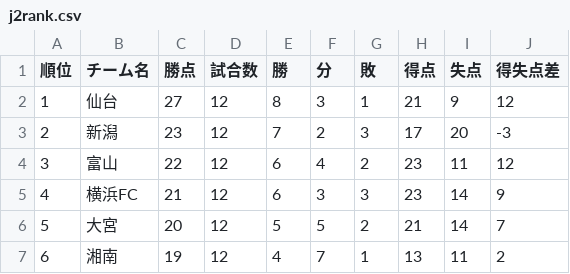
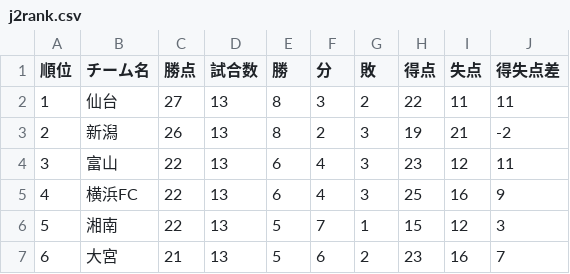
Before and after one commit to jleague-big-club/jleague-big-club, a CSV file: data/j2rank.csv, drawn as a sheet; only a part is shown; the diff covers the shown part only.

```diff
--- a/data/j2rank.csv
+++ b/data/j2rank.csv
@@ -1,7 +1,7 @@
 順位,チーム名,勝点,試合数,勝,分,敗,得点,失点,得失点差
-1,仙台,27,12,8,3,1,21,9,12
-2,新潟,23,12,7,2,3,17,20,-3
-3,富山,22,12,6,4,2,23,11,12
-4,横浜FC,21,12,6,3,3,23,14,9
-5,大宮,20,12,5,5,2,21,14,7
-6,湘南,19,12,4,7,1,13,11,2
+1,仙台,27,13,8,3,2,22,11,11
+2,新潟,26,13,8,2,3,19,21,-2
+3,富山,22,13,6,4,3,23,12,11
+4,横浜FC,22,13,6,4,3,25,16,9
+5,湘南,22,13,5,7,1,15,12,3
+6,大宮,21,13,5,6,2,23,16,7
```
Also changed, not shown: 97 edited cells elsewhere in this file, data/j1rank.csv, data/j3rank.csv, 10 other files.
